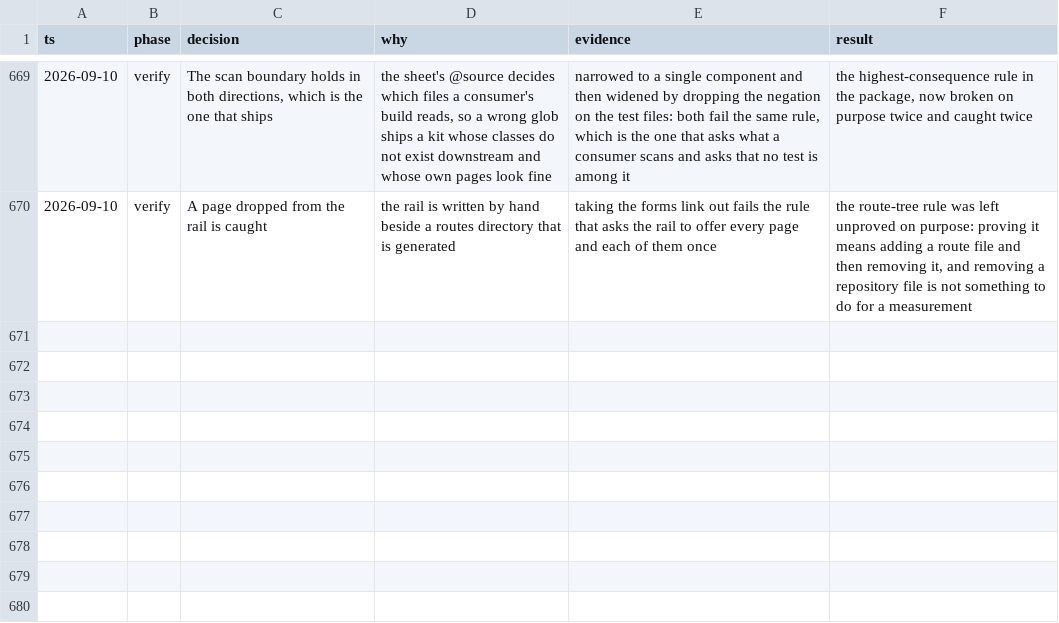
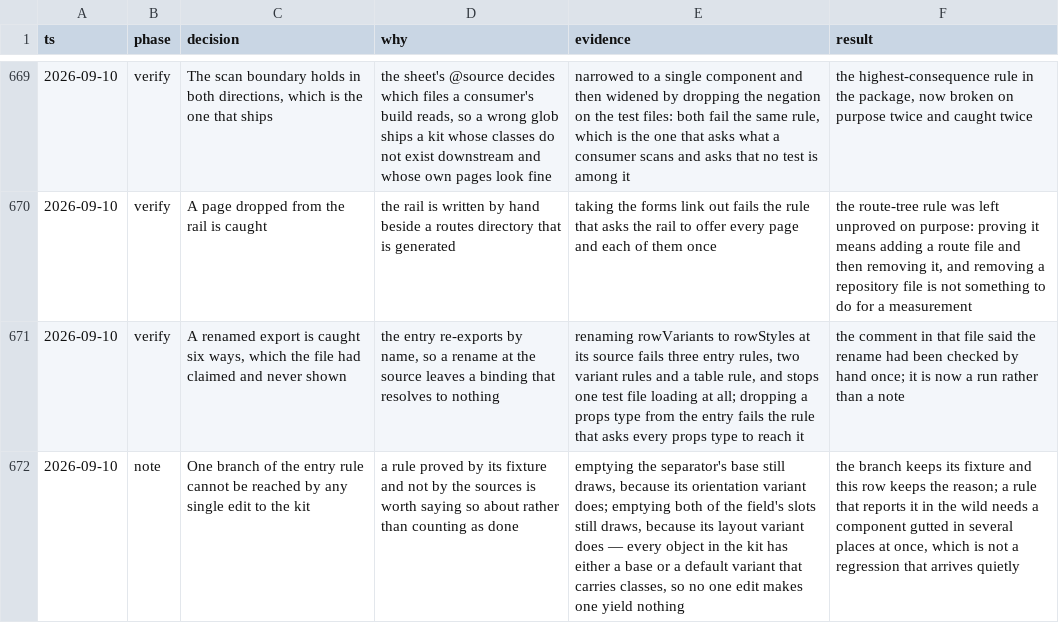
Before and after one commit to tyler-mitchell/infinite-canvas, a TSV file: packages/polkadot-ui/docs/internal/decisions.tsv, drawn as a sheet; only a part is shown, gaps mark what is left out; the diff names each change by its address in the sheet, - before the commit and + after, or states it on an @@ line.

Commit message:
docs(polkadot-ui): prove the entry rules, and name the branch that cannot be
Renaming rowVariants at its source fails six rules and stops a test file
loading; dropping a props type from the entry fails the props-type rule.
The file's comment said the rename had been checked by hand once — it is
now a run rather than a note.

One branch stays fixture-only: no single edit makes a variants object yield
nothing, because every object has a base or a default variant that draws.

```diff
--- a/packages/polkadot-ui/docs/internal/decisions.tsv
+++ b/packages/polkadot-ui/docs/internal/decisions.tsv
+row 671: 2026-09-10 | verify | A renamed export is caught six ways, which the file had claimed and never shown | the entry re-exports by name, so a rename at the source leaves a binding that resolves to nothing | renaming rowVariants to rowStyles at its source fails three entry rules, two variant rules and a table rule, and stops one test file loading at all; dropping a props type from the entry fails the rule that asks every props type to reach it | the comment in that file said the rename had been checked by hand once; it is now a run rather than a note
+row 672: 2026-09-10 | note | One branch of the entry rule cannot be reached by any single edit to the kit | a rule proved by its fixture and not by the sources is worth saying so about rather than counting as done | emptying the separator's base still draws, because its orientation variant does; emptying both of the field's slots still draws, because its layout variant does — every object in the kit has either a base or a default variant that carries classes, so no one edit makes one yield nothing | the branch keeps its fixture and this row keeps the reason; a rule that reports it in the wild needs a component gutted in several places at once, which is not a regression that arrives quietly
```
